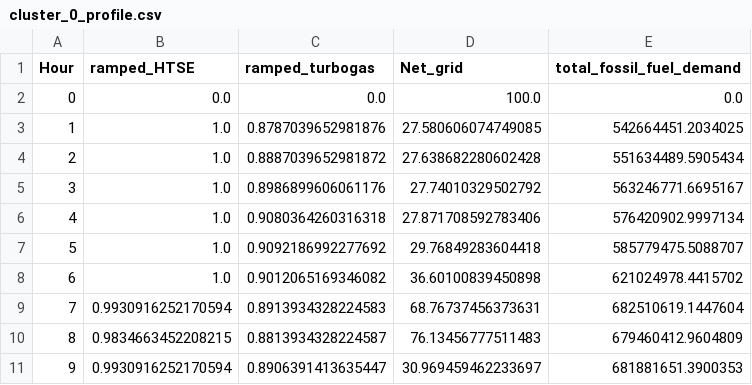
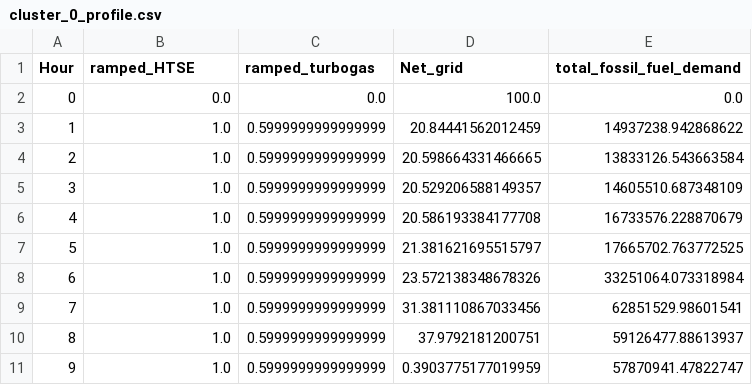
Before and after one commit to simo-pagliu/INRE, a CSV file: cluster_0_profile.csv, drawn as a sheet; only a part is shown; the diff covers the shown part only.

```diff
--- a/cluster_0_profile.csv
+++ b/cluster_0_profile.csv
@@ -2,10 +2,10 @@ Hour,ramped_HTSE,ramped_turbogas,Net_grid,total_fossil_fuel_demand
 0,0.0,0.0,100.0,0.0
-1,1.0,0.8787039652981876,27.580606074749085,542664451.2034025
-2,1.0,0.8887039652981872,27.638682280602428,551634489.5905434
-3,1.0,0.8986899606061176,27.74010329502792,563246771.6695167
-4,1.0,0.9080364260316318,27.871708592783406,576420902.9997134
-5,1.0,0.9092186992277692,29.76849283604418,585779475.5088707
-6,1.0,0.9012065169346082,36.60100839450898,621024978.4415702
-7,0.9930916252170594,0.8913934328224583,68.76737456373631,682510619.1447604
-8,0.9834663452208215,0.8813934328224587,76.13456777511483,679460412.9604809
-9,0.9930916252170594,0.8906391413635447,30.969459462233697,681881651.3900353
+1,1.0,0.5999999999999999,20.84441562012459,14937238.942868622
+2,1.0,0.5999999999999999,20.598664331466665,13833126.543663584
+3,1.0,0.5999999999999999,20.529206588149357,14605510.687348109
+4,1.0,0.5999999999999999,20.586193384177708,16733576.228870679
+5,1.0,0.5999999999999999,21.381621695515797,17665702.763772525
+6,1.0,0.5999999999999999,23.572138348678326,33251064.073318984
+7,1.0,0.5999999999999999,31.381110867033456,62851529.98601541
+8,1.0,0.5999999999999999,37.9792181200751,59126477.88613937
+9,1.0,0.5999999999999999,0.3903775177019959,57870941.47822747
```
Also changed, not shown: 53 edited cells elsewhere in this file, Exports/Net_Grid_Demand.csv, cluster_1_profile.csv, 10 other files.
